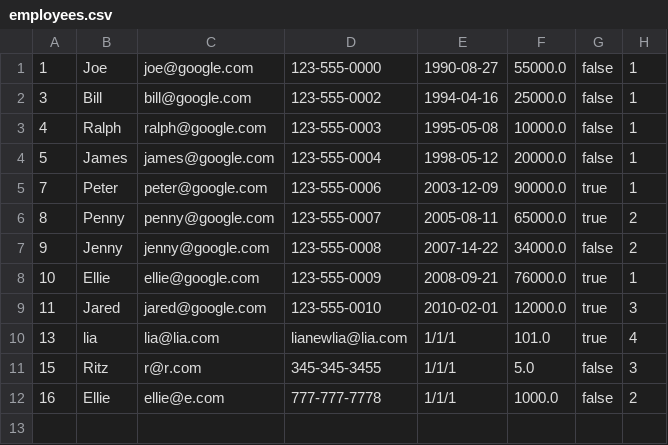
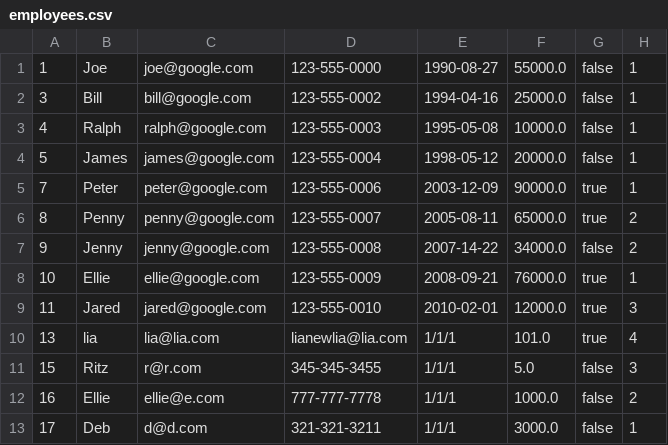
Before and after one commit to liamcclane/Congixia_JUMP_JavaFinalProject_EMS, a CSV file: resources/employees.csv, drawn as a sheet.

```diff
--- a/resources/employees.csv
+++ b/resources/employees.csv
@@ -12 +12,2 @@
 16,Ellie,ellie@e.com,777-777-7778,1/1/1,1000.0,false,2
+17,Deb,d@d.com,321-321-3211,1/1/1,3000.0,false,1
```
Also changed, not shown: 2 other files.
